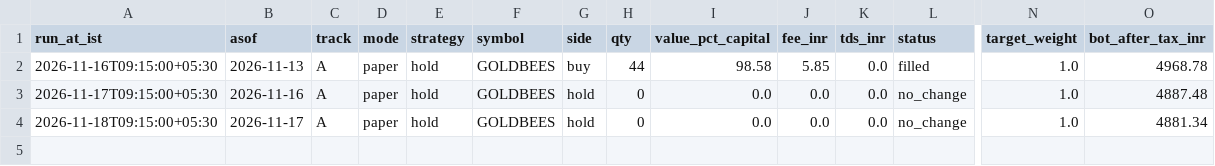
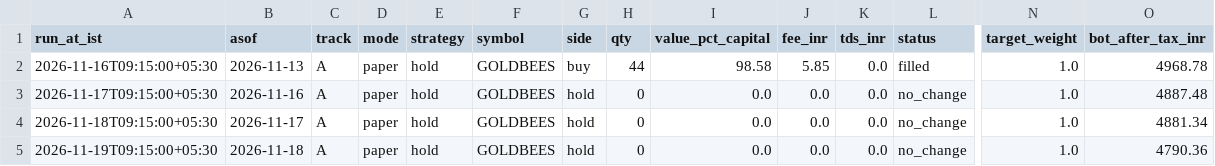
Before and after one commit to Akhilkanigicharla/kalpa-labs, a CSV file: 07-trading/paper/track-A-gold/ledger-A.csv, drawn as a sheet; only a part is shown, gaps mark what is left out; rows hold the shown columns only; the diff names each change by its address in the sheet, - before the commit and + after, or states it on an @@ line.

```diff
--- a/07-trading/paper/track-A-gold/ledger-A.csv
+++ b/07-trading/paper/track-A-gold/ledger-A.csv
+row 5: 2026-11-19T09:15:00+05:30 | 2026-11-18 | A | paper | hold | GOLDBEES | hold | 0 | 0.0 | 0.0 | 0.0 | no_change | 1.0 | 4790.36
```
Also changed, not shown: 07-trading/paper/intraday/trades.csv, 07-trading/paper/tournament/log.csv, 16 other files.
